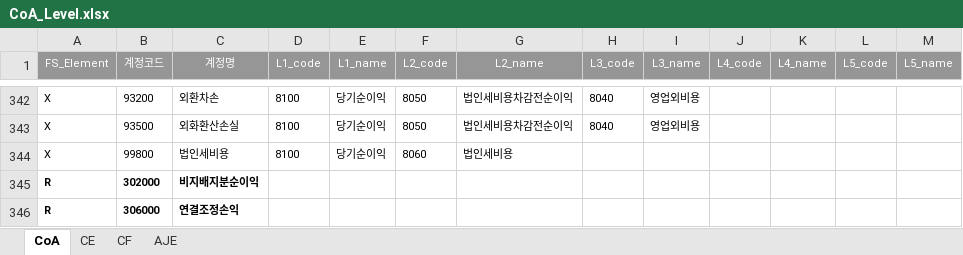
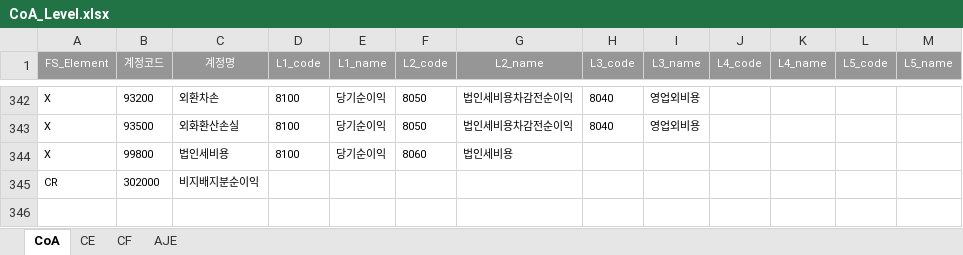
Before and after one commit to joy-hhh/st_test, an Excel workbook: CoA_Level.xlsx, sheet CoA, drawn as a sheet; only a part is shown, gaps mark what is left out; values as stored, in another font and other column widths than the file's, no borders; the diff names each change by its address in the sheet, - before the commit and + after, or states it on an @@ line.

```diff
--- a/CoA_Level.xlsx (sheet CoA)
+++ b/CoA_Level.xlsx (sheet CoA)
-A345 (FS_Element): R
+A345 (FS_Element): CR
-A345:C345 bold: on
+A345:C345 bold: off
-row 346: R | 306000 | 연결조정손익
```
Also changed, not shown: 조정분개_입력템플릿_ToBe.xlsx, 1 other file.
